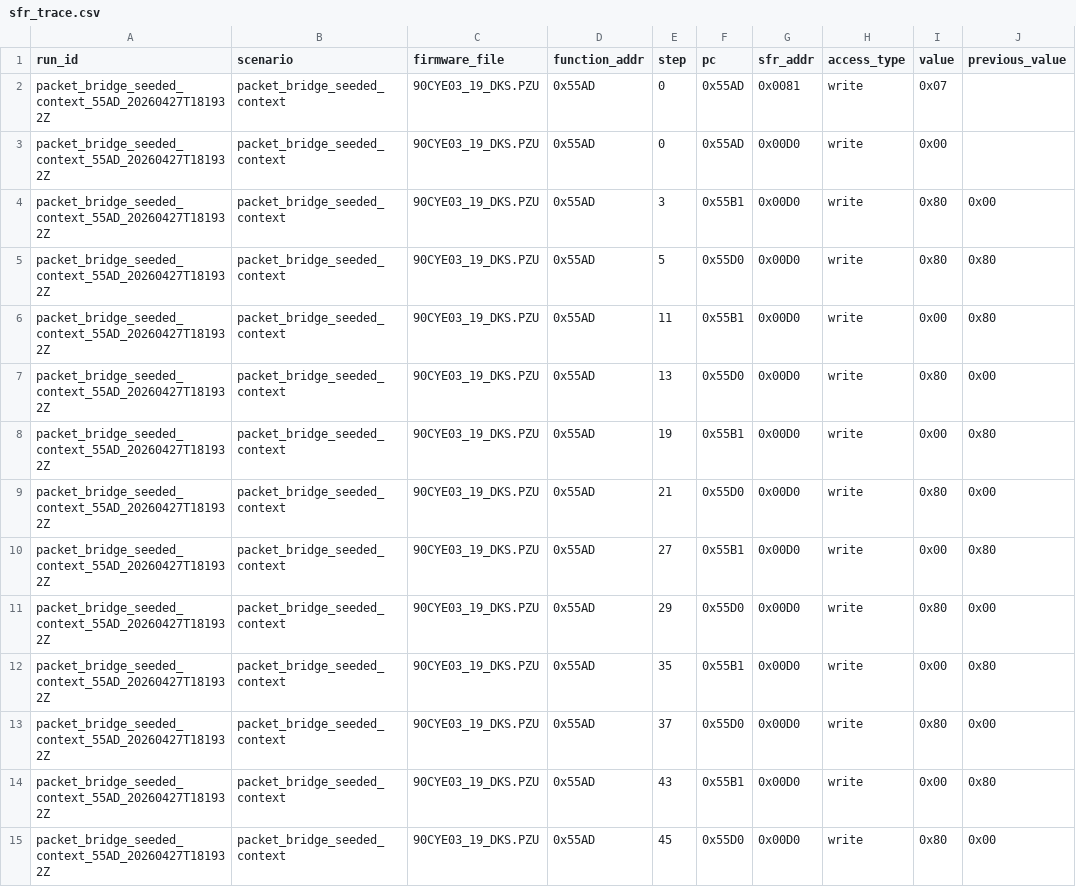
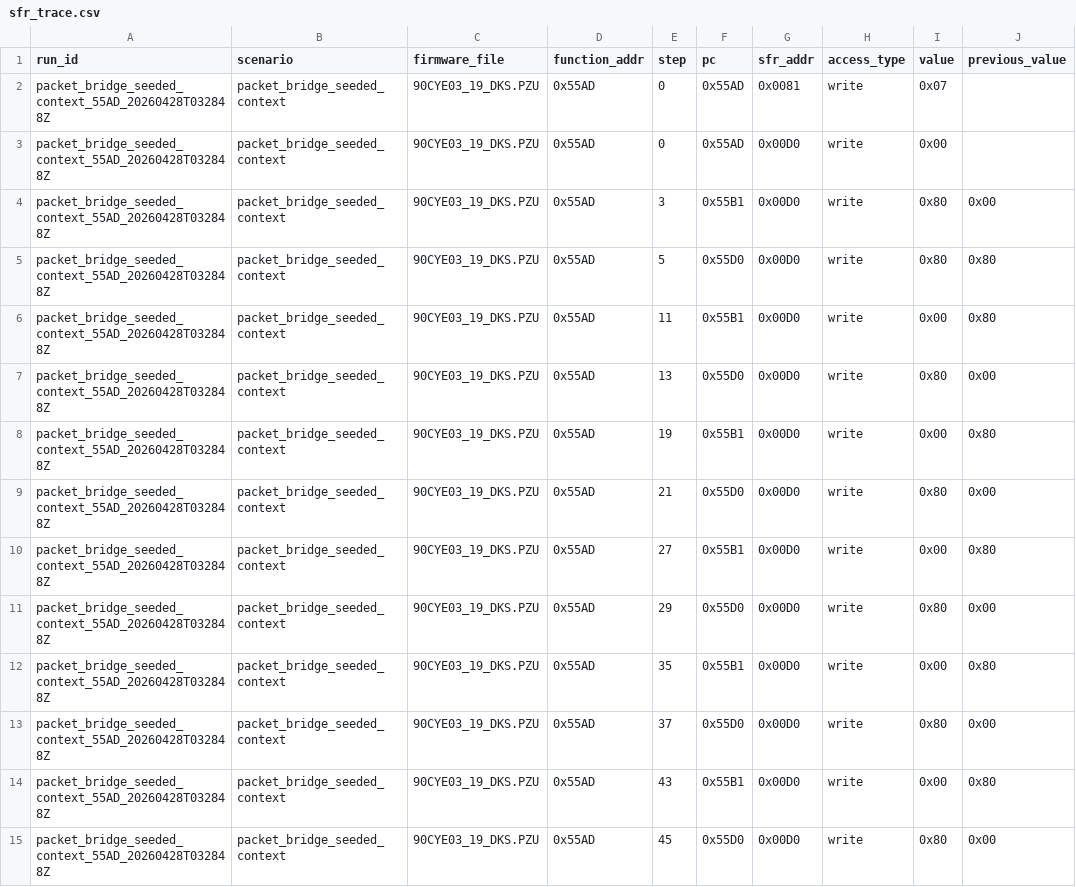
Before and after one commit to lixoisnip/Ppkp, a CSV file: docs/emulator/sfr_trace.csv, drawn as a sheet; only a part is shown; the diff covers the shown part only; the diff names each change by its address in the sheet, - before the commit and + after, or states it on an @@ line.

Commit message:
Emulate 0x75 MOV direct,#imm for packet bridge traces

```diff
--- a/docs/emulator/sfr_trace.csv
+++ b/docs/emulator/sfr_trace.csv
-A2:A15 (run_id): packet_bridge_seeded_context_55AD_20260427T181932Z
+A2:A15 (run_id): packet_bridge_seeded_context_55AD_20260428T032848Z
```
Also changed, not shown: 2 added rows and 24 edited cells elsewhere in this file, docs/emulator/candidate_packet_records.csv, docs/emulator/function_trace_summary.csv, 4 other files.
